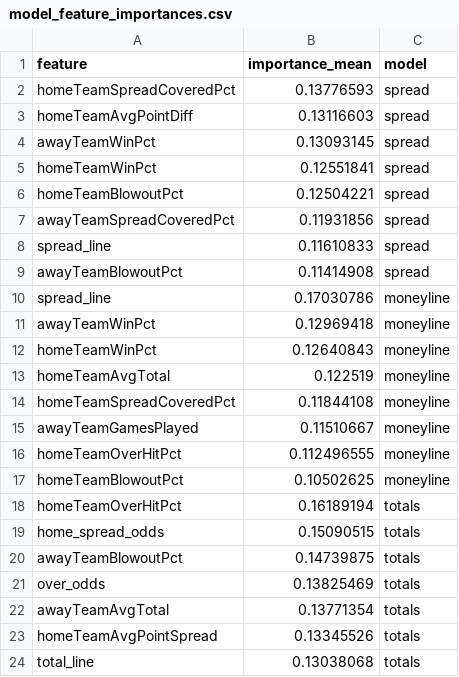
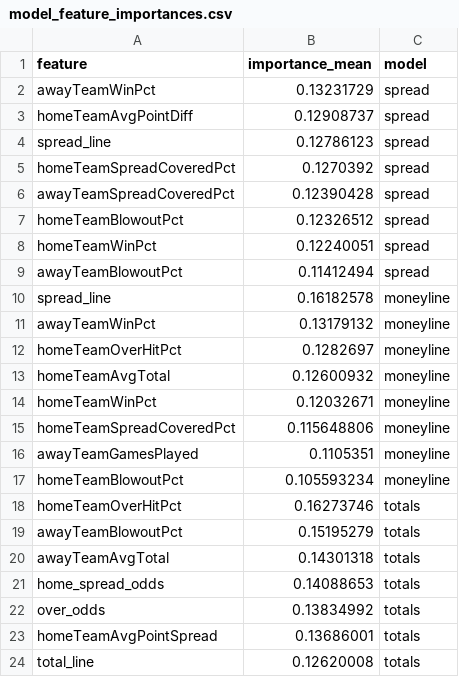
Before and after one commit to gmalbert/nfl-predictions, a CSV file: data_files/model_feature_importances.csv, drawn as a sheet.

```diff
--- a/data_files/model_feature_importances.csv
+++ b/data_files/model_feature_importances.csv
@@ -1,24 +1,24 @@
 feature,importance_mean,model
-homeTeamSpreadCoveredPct,0.13776593,spread
-homeTeamAvgPointDiff,0.13116603,spread
-awayTeamWinPct,0.13093145,spread
-homeTeamWinPct,0.12551841,spread
-homeTeamBlowoutPct,0.12504221,spread
-awayTeamSpreadCoveredPct,0.11931856,spread
-spread_line,0.11610833,spread
-awayTeamBlowoutPct,0.11414908,spread
-spread_line,0.17030786,moneyline
-awayTeamWinPct,0.12969418,moneyline
-homeTeamWinPct,0.12640843,moneyline
-homeTeamAvgTotal,0.122519,moneyline
-homeTeamSpreadCoveredPct,0.11844108,moneyline
-awayTeamGamesPlayed,0.11510667,moneyline
-homeTeamOverHitPct,0.112496555,moneyline
-homeTeamBlowoutPct,0.10502625,moneyline
-homeTeamOverHitPct,0.16189194,totals
-home_spread_odds,0.15090515,totals
-awayTeamBlowoutPct,0.14739875,totals
-over_odds,0.13825469,totals
-awayTeamAvgTotal,0.13771354,totals
-homeTeamAvgPointSpread,0.13345526,totals
-total_line,0.13038068,totals
+awayTeamWinPct,0.13231729,spread
+homeTeamAvgPointDiff,0.12908737,spread
+spread_line,0.12786123,spread
+homeTeamSpreadCoveredPct,0.1270392,spread
+awayTeamSpreadCoveredPct,0.12390428,spread
+homeTeamBlowoutPct,0.12326512,spread
+homeTeamWinPct,0.12240051,spread
+awayTeamBlowoutPct,0.11412494,spread
+spread_line,0.16182578,moneyline
+awayTeamWinPct,0.13179132,moneyline
+homeTeamOverHitPct,0.1282697,moneyline
+homeTeamAvgTotal,0.12600932,moneyline
+homeTeamWinPct,0.12032671,moneyline
+homeTeamSpreadCoveredPct,0.115648806,moneyline
+awayTeamGamesPlayed,0.1105351,moneyline
+homeTeamBlowoutPct,0.105593234,moneyline
+homeTeamOverHitPct,0.16273746,totals
+awayTeamBlowoutPct,0.15195279,totals
+awayTeamAvgTotal,0.14301318,totals
+home_spread_odds,0.14088653,totals
+over_odds,0.13834992,totals
+homeTeamAvgPointSpread,0.13686001,totals
+total_line,0.12620008,totals
```
Also changed, not shown: data_files/nfl_games_historical.csv, 2 other files.
